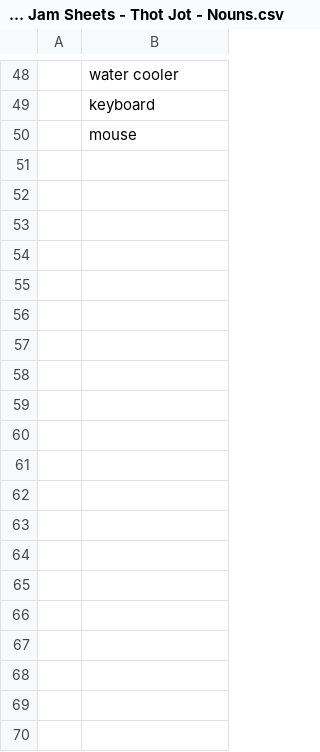
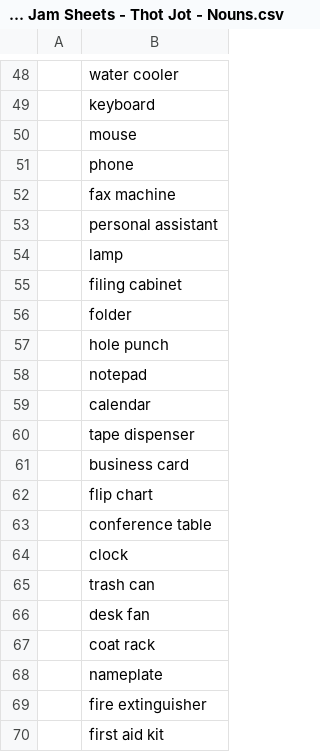
Before and after one commit to ArtfulJW/GGJ2024_UltimateGameJamGang, a CSV file: CSV/Game Jam Sheets - Thot Jot - Nouns.csv, drawn as a sheet; only a part is shown, gaps mark what is left out; the diff covers the shown part only; the diff names each change by its address in the sheet, - before the commit and + after, or states it on an @@ line.

```diff
--- a/CSV/Game Jam Sheets - Thot Jot - Nouns.csv
+++ b/CSV/Game Jam Sheets - Thot Jot - Nouns.csv
+row 51:  | phone
+row 52:  | fax machine
+row 53:  | personal assistant
+row 54:  | lamp
+row 55:  | filing cabinet
+row 56:  | folder
+row 57:  | hole punch
+row 58:  | notepad
+row 59:  | calendar
+row 60:  | tape dispenser
+row 61:  | business card
+row 62:  | flip chart
+row 63:  | conference table
+row 64:  | clock
+row 65:  | trash can
+row 66:  | desk fan
+row 67:  | coat rack
+row 68:  | nameplate
+row 69:  | fire extinguisher
+row 70:  | first aid kit
```
Also changed, not shown: 30 added rows elsewhere in this file, CSV/Game Jam Sheets - Thot Jot - Major Negative Prompts.csv, CSV/Game Jam Sheets - Thot Jot - Minor Positive Prompts.csv, 25 other files.
